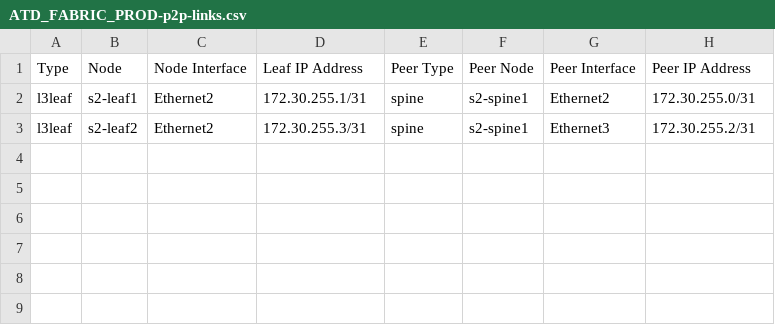
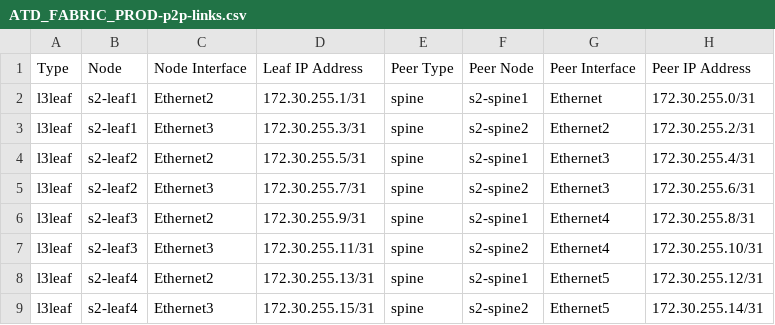
Before and after one commit to arista-netdevops-community/atd-cicd, a CSV file: atd-inventory/prod/documentation/ATD_FABRIC_PROD/ATD_FABRIC_PROD-p2p-links.csv, drawn as a sheet.

```diff
--- a/atd-inventory/prod/documentation/ATD_FABRIC_PROD/ATD_FABRIC_PROD-p2p-links.csv
+++ b/atd-inventory/prod/documentation/ATD_FABRIC_PROD/ATD_FABRIC_PROD-p2p-links.csv
@@ -1,3 +1,9 @@
 Type,Node,Node Interface,Leaf IP Address,Peer Type,Peer Node,Peer Interface,Peer IP Address
-l3leaf,s2-leaf1,Ethernet2,172.30.255.1/31,spine,s2-spine1,Ethernet2,172.30.255.0/31
-l3leaf,s2-leaf2,Ethernet2,172.30.255.3/31,spine,s2-spine1,Ethernet3,172.30.255.2/31
+l3leaf,s2-leaf1,Ethernet2,172.30.255.1/31,spine,s2-spine1,Ethernet,172.30.255.0/31
+l3leaf,s2-leaf1,Ethernet3,172.30.255.3/31,spine,s2-spine2,Ethernet2,172.30.255.2/31
+l3leaf,s2-leaf2,Ethernet2,172.30.255.5/31,spine,s2-spine1,Ethernet3,172.30.255.4/31
+l3leaf,s2-leaf2,Ethernet3,172.30.255.7/31,spine,s2-spine2,Ethernet3,172.30.255.6/31
+l3leaf,s2-leaf3,Ethernet2,172.30.255.9/31,spine,s2-spine1,Ethernet4,172.30.255.8/31
+l3leaf,s2-leaf3,Ethernet3,172.30.255.11/31,spine,s2-spine2,Ethernet4,172.30.255.10/31
+l3leaf,s2-leaf4,Ethernet2,172.30.255.13/31,spine,s2-spine1,Ethernet5,172.30.255.12/31
+l3leaf,s2-leaf4,Ethernet3,172.30.255.15/31,spine,s2-spine2,Ethernet5,172.30.255.14/31
```
Also changed, not shown: atd-inventory/prod/documentation/ATD_FABRIC_PROD/ATD_FABRIC_PROD-topology.csv, 30 other files.
